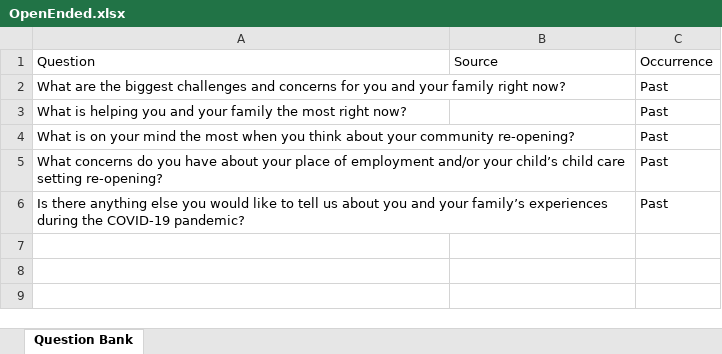
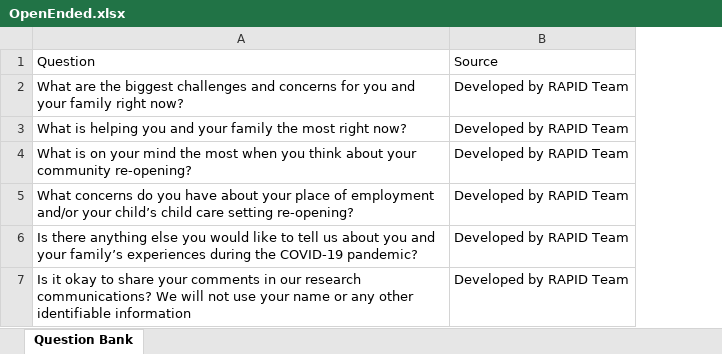
Before and after one commit to uorapid/RAPIDQB, an Excel workbook: Data/OpenEnded.xlsx, sheet Question Bank, drawn as a sheet; values as stored, in another font and other column widths than the file's, no borders; removed rows and columns are numbered as before the commit, all else as after; the diff names each change by its address in the sheet, - before the commit and + after, or states it on an @@ line.

```diff
--- a/Data/OpenEnded.xlsx (sheet Question Bank)
+++ b/Data/OpenEnded.xlsx (sheet Question Bank)
-column C, rows 1-6: Occurrence | Past | Past | Past | Past | Past
-B2:B6: (empty)
+B2:B6: Developed by RAPID Team
+row 7: Is it okay to share your comments in our research communications? We will not use your name or any other identifiable information | Developed by RAPID Team
```
Also changed, not shown: Data/Baseline.xlsx, Data/ChildCareEC.xlsx, 8 other files.
